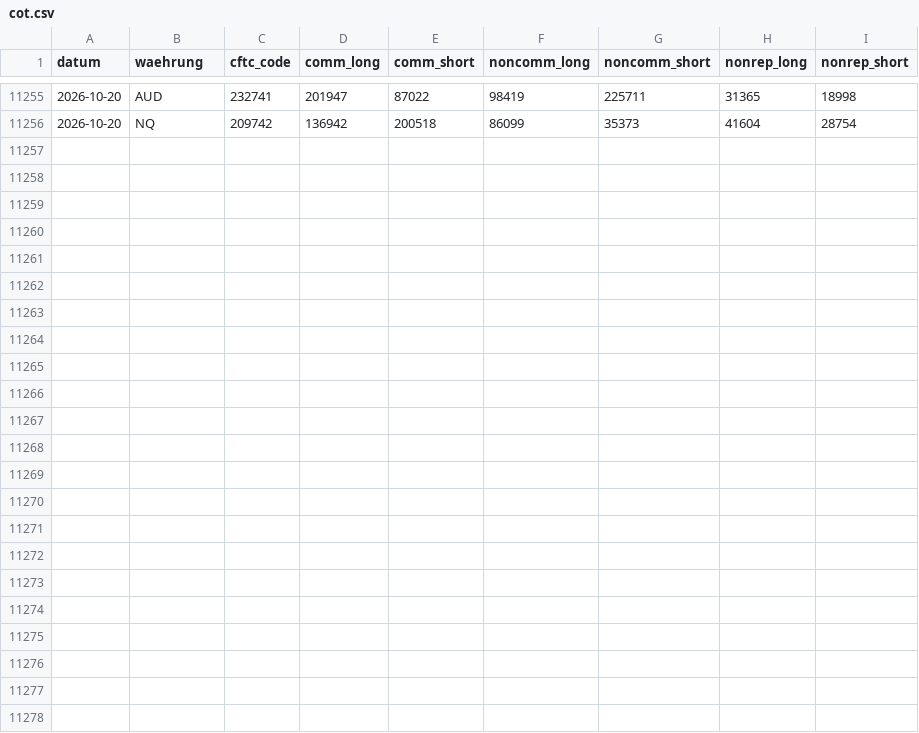
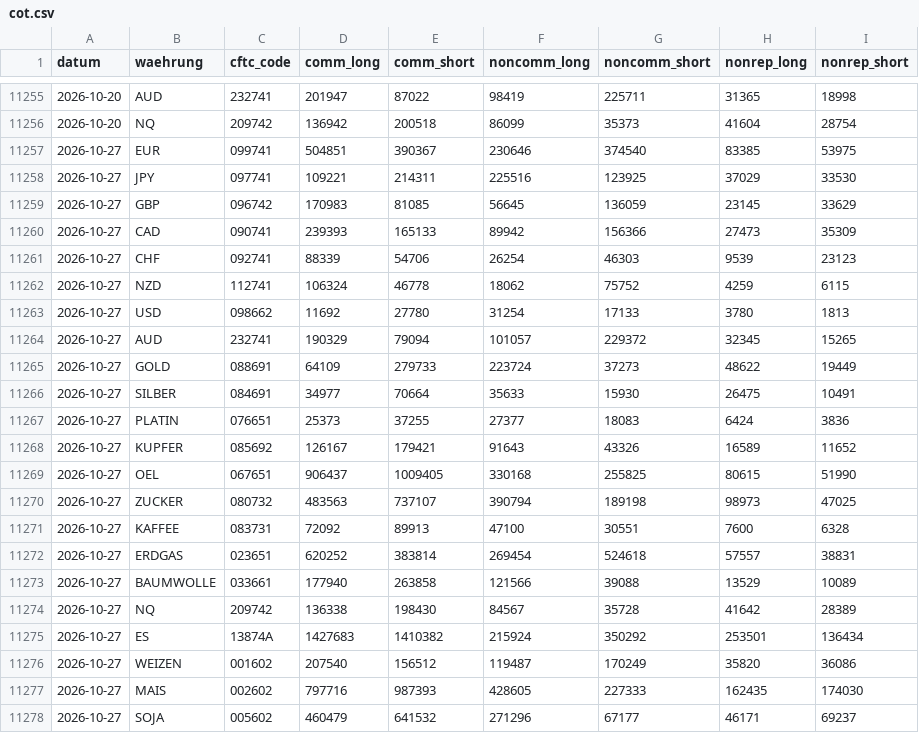
Before and after one commit to michelbrueck25-eng/journal-daten, a CSV file: cot.csv, drawn as a sheet; only a part is shown, gaps mark what is left out.

```diff
--- a/cot.csv
+++ b/cot.csv
@@ -11256 +11256,23 @@ datum,waehrung,cftc_code,comm_long,comm_short,noncomm_long,noncomm_short,nonrep_
 2026-10-20,NQ,209742,136942,200518,86099,35373,41604,28754
+2026-10-27,EUR,099741,504851,390367,230646,374540,83385,53975
+2026-10-27,JPY,097741,109221,214311,225516,123925,37029,33530
+2026-10-27,GBP,096742,170983,81085,56645,136059,23145,33629
+2026-10-27,CAD,090741,239393,165133,89942,156366,27473,35309
+2026-10-27,CHF,092741,88339,54706,26254,46303,9539,23123
+2026-10-27,NZD,112741,106324,46778,18062,75752,4259,6115
+2026-10-27,USD,098662,11692,27780,31254,17133,3780,1813
+2026-10-27,AUD,232741,190329,79094,101057,229372,32345,15265
+2026-10-27,GOLD,088691,64109,279733,223724,37273,48622,19449
+2026-10-27,SILBER,084691,34977,70664,35633,15930,26475,10491
+2026-10-27,PLATIN,076651,25373,37255,27377,18083,6424,3836
+2026-10-27,KUPFER,085692,126167,179421,91643,43326,16589,11652
+2026-10-27,OEL,067651,906437,1009405,330168,255825,80615,51990
+2026-10-27,ZUCKER,080732,483563,737107,390794,189198,98973,47025
+2026-10-27,KAFFEE,083731,72092,89913,47100,30551,7600,6328
+2026-10-27,ERDGAS,023651,620252,383814,269454,524618,57557,38831
+2026-10-27,BAUMWOLLE,033661,177940,263858,121566,39088,13529,10089
+2026-10-27,NQ,209742,136338,198430,84567,35728,41642,28389
+2026-10-27,ES,13874A,1427683,1410382,215924,350292,253501,136434
+2026-10-27,WEIZEN,001602,207540,156512,119487,170249,35820,36086
+2026-10-27,MAIS,002602,797716,987393,428605,227333,162435,174030
+2026-10-27,SOJA,005602,460479,641532,271296,67177,46171,69237
```
Also changed, not shown: 3 other files.
